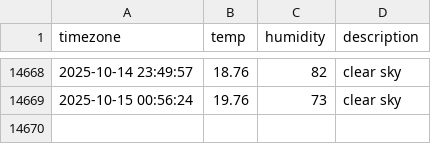
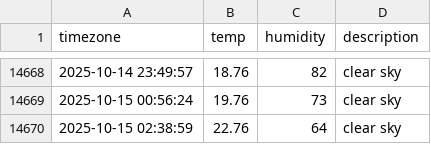
Before and after one commit to immune1029/seoul_weather, a CSV file: seoul_weather.csv, drawn as a sheet; only a part is shown, gaps mark what is left out; the diff names each change by its address in the sheet, - before the commit and + after, or states it on an @@ line.

```diff
--- a/seoul_weather.csv
+++ b/seoul_weather.csv
+row 14670: 2025-10-15 02:38:59 | 22.76 | 64 | clear sky
```
